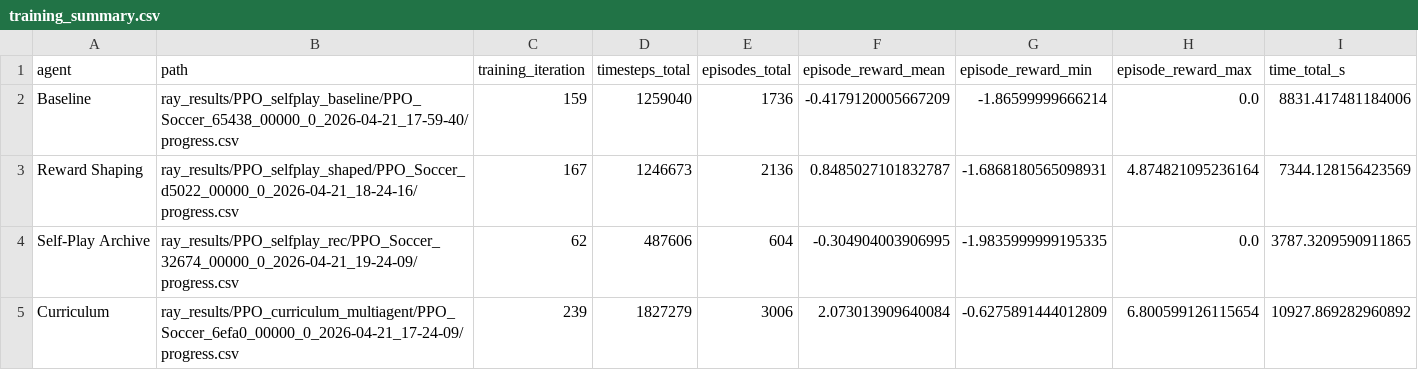
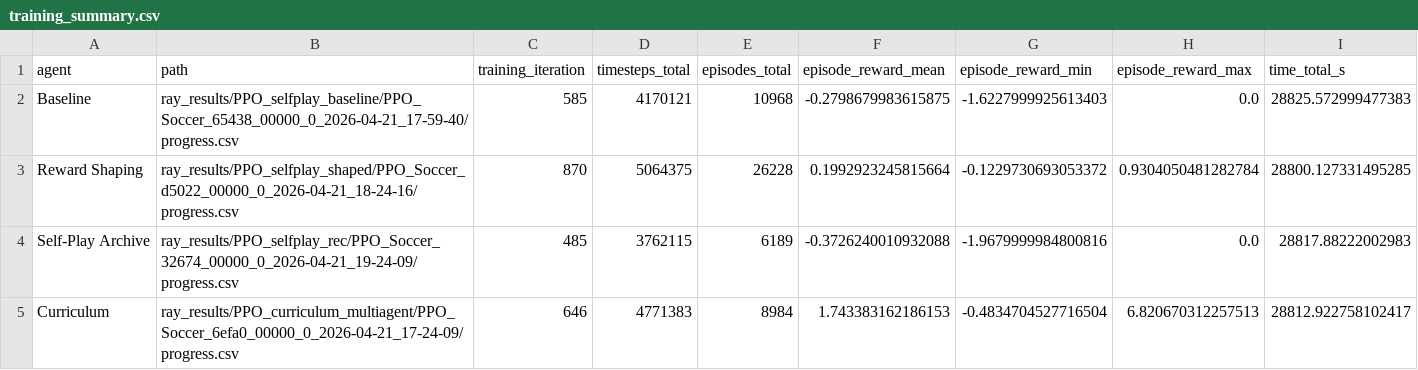
Before and after one commit to jaipise/deeprl-soccertwos-team4, a CSV file: report_plots/training_summary.csv, drawn as a sheet.

Commit message:
new rd of submissions - _REWARD is best

```diff
--- a/report_plots/training_summary.csv
+++ b/report_plots/training_summary.csv
@@ -1,5 +1,5 @@
 agent,path,training_iteration,timesteps_total,episodes_total,episode_reward_mean,episode_reward_min,episode_reward_max,time_total_s
-Baseline,ray_results/PPO_selfplay_baseline/PPO_Soccer_65438_00000_0_2026-04-21_17-59-40/progress.csv,159,1259040,1736,-0.4179120005667209,-1.86599999666214,0.0,8831.417481184006
-Reward Shaping,ray_results/PPO_selfplay_shaped/PPO_Soccer_d5022_00000_0_2026-04-21_18-24-16/progress.csv,167,1246673,2136,0.8485027101832787,-1.6868180565098931,4.874821095236164,7344.128156423569
-Self-Play Archive,ray_results/PPO_selfplay_rec/PPO_Soccer_32674_00000_0_2026-04-21_19-24-09/progress.csv,62,487606,604,-0.304904003906995,-1.9835999999195335,0.0,3787.3209590911865
-Curriculum,ray_results/PPO_curriculum_multiagent/PPO_Soccer_6efa0_00000_0_2026-04-21_17-24-09/progress.csv,239,1827279,3006,2.073013909640084,-0.6275891444012809,6.800599126115654,10927.869282960892
+Baseline,ray_results/PPO_selfplay_baseline/PPO_Soccer_65438_00000_0_2026-04-21_17-59-40/progress.csv,585,4170121,10968,-0.2798679983615875,-1.6227999925613403,0.0,28825.572999477383
+Reward Shaping,ray_results/PPO_selfplay_shaped/PPO_Soccer_d5022_00000_0_2026-04-21_18-24-16/progress.csv,870,5064375,26228,0.1992923245815664,-0.1229730693053372,0.9304050481282784,28800.127331495285
+Self-Play Archive,ray_results/PPO_selfplay_rec/PPO_Soccer_32674_00000_0_2026-04-21_19-24-09/progress.csv,485,3762115,6189,-0.3726240010932088,-1.9679999984800816,0.0,28817.88222002983
+Curriculum,ray_results/PPO_curriculum_multiagent/PPO_Soccer_6efa0_00000_0_2026-04-21_17-24-09/progress.csv,646,4771383,8984,1.743383162186153,-0.4834704527716504,6.820670312257513,28812.922758102417
```
Also changed, not shown: 58 other files.
